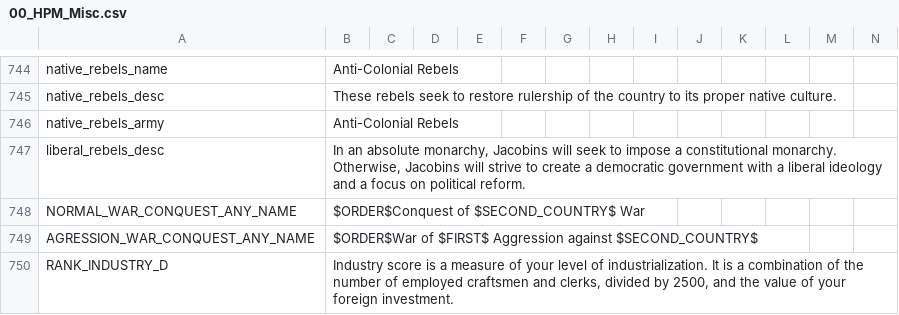
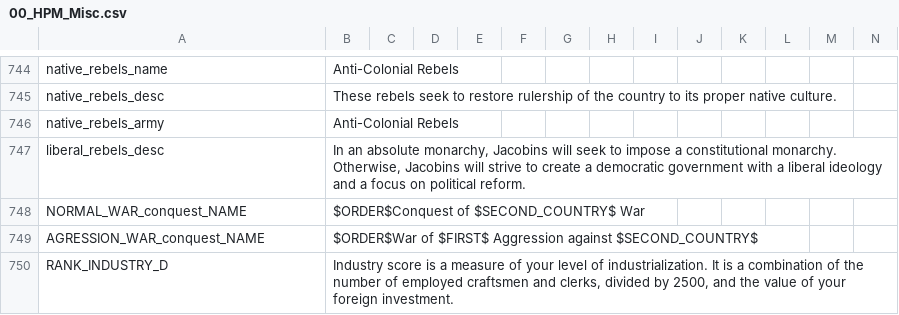
Before and after one commit to Nivaturimika/AHMP, a CSV file: AHPM_MP/localisation/00_HPM_Misc.csv, drawn as a sheet; only a part is shown, gaps mark what is left out.

```diff
--- a/AHPM_MP/localisation/00_HPM_Misc.csv
+++ b/AHPM_MP/localisation/00_HPM_Misc.csv
@@ -747,4 +747,4 @@ native_rebels_army;Anti-Colonial Rebels;;;;;;;;;;;;;
 liberal_rebels_desc;In an absolute monarchy, Jacobins will seek to impose a constitutional monarchy. Otherwise, Jacobins will strive to create a democratic government with a liberal ideology and a focus on political reform.;;;;;;;;;;;;;
-NORMAL_WAR_CONQUEST_ANY_NAME;$ORDER$Conquest of $SECOND_COUNTRY$ War;;;;;;;;;;;;;
-AGRESSION_WAR_CONQUEST_ANY_NAME;$ORDER$War of $FIRST$ Aggression against $SECOND_COUNTRY$;;;;;;;;;;;;;
+NORMAL_WAR_conquest_NAME;$ORDER$Conquest of $SECOND_COUNTRY$ War;;;;;;;;;;;;;
+AGRESSION_WAR_conquest_NAME;$ORDER$War of $FIRST$ Aggression against $SECOND_COUNTRY$;;;;;;;;;;;;;
 RANK_INDUSTRY_D;Industry score is a measure of your level of industrialization. It is a combination of the number of employed craftsmen and clerks, divided by 2500, and the value of your foreign investment.;;;;;;;;;;;;;
```
Also changed, not shown: AHPM_MP/localisation/00_HPM_decisions.csv, 55 other files.
